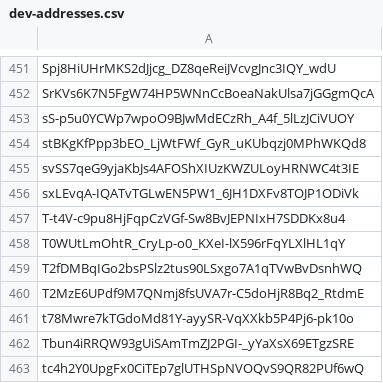
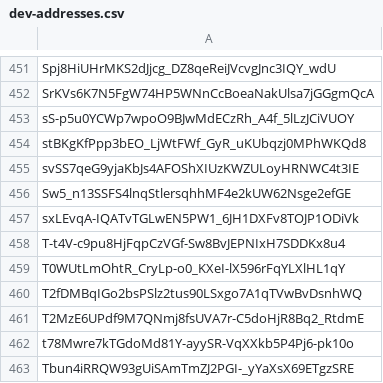
Before and after one commit to Jonny-Ringo/the_eye_of_AO, a CSV file: data/dev-addresses.csv, drawn as a sheet; only a part is shown, gaps mark what is left out; the shorter side is filled out with more unchanged rows; the diff names each change by its address in the sheet, - before the commit and + after, or states it on an @@ line.

Commit message:
📥 Updated developer address list

```diff
--- a/data/dev-addresses.csv
+++ b/data/dev-addresses.csv
+row 456: Sw5_n13SSFS4lnqStlersqhhMF4e2kUW62Nsge2efGE
```
